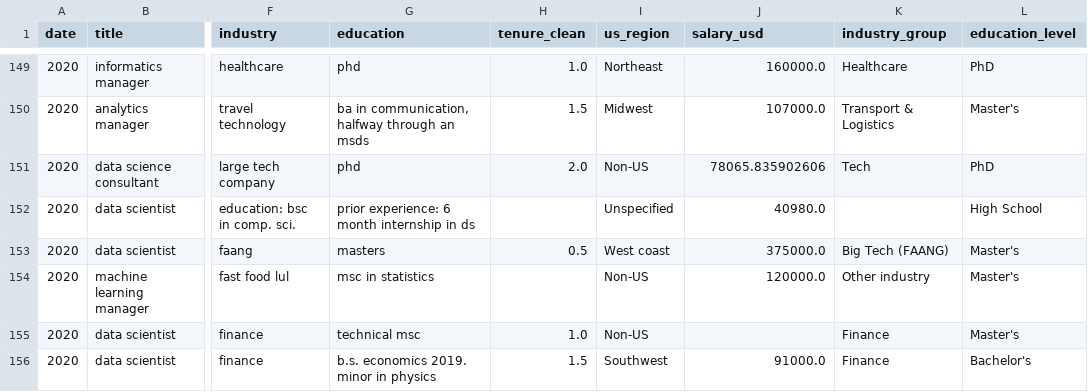
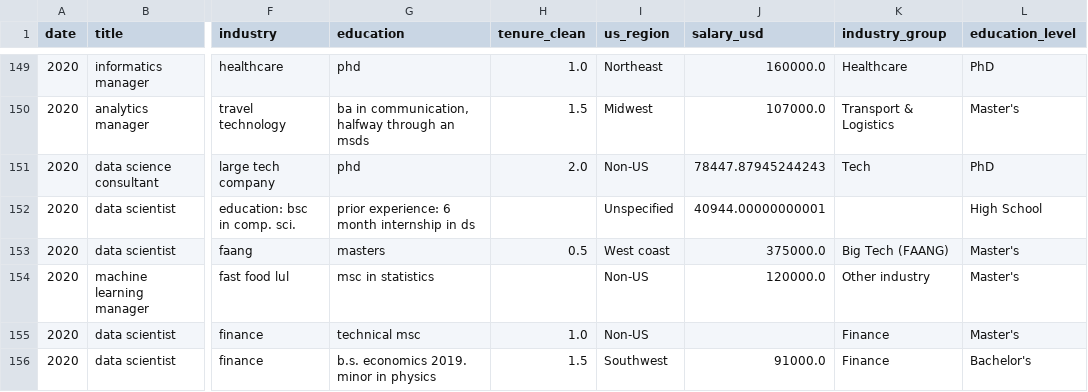
Before and after one commit to archiewood/ds_salaries, a CSV file: final_salary_data.csv, drawn as a sheet; only a part is shown, gaps mark what is left out; the diff covers the shown part only; the diff names each change by its address in the sheet, - before the commit and + after, or states it on an @@ line.

```diff
--- a/final_salary_data.csv
+++ b/final_salary_data.csv
-J151 (salary_usd): 78065.835902606
+J151 (salary_usd): 78447.87945244243
-J152 (salary_usd): 40980.0
+J152 (salary_usd): 40944.00000000001
```
Also changed, not shown: 20 edited cells elsewhere in this file, 3 other files.
